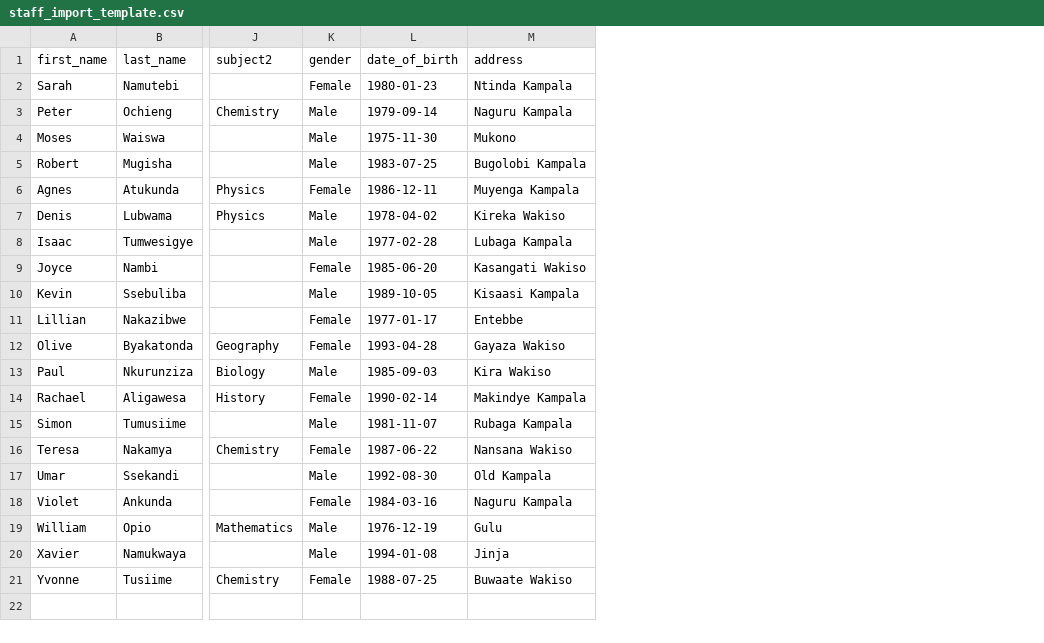
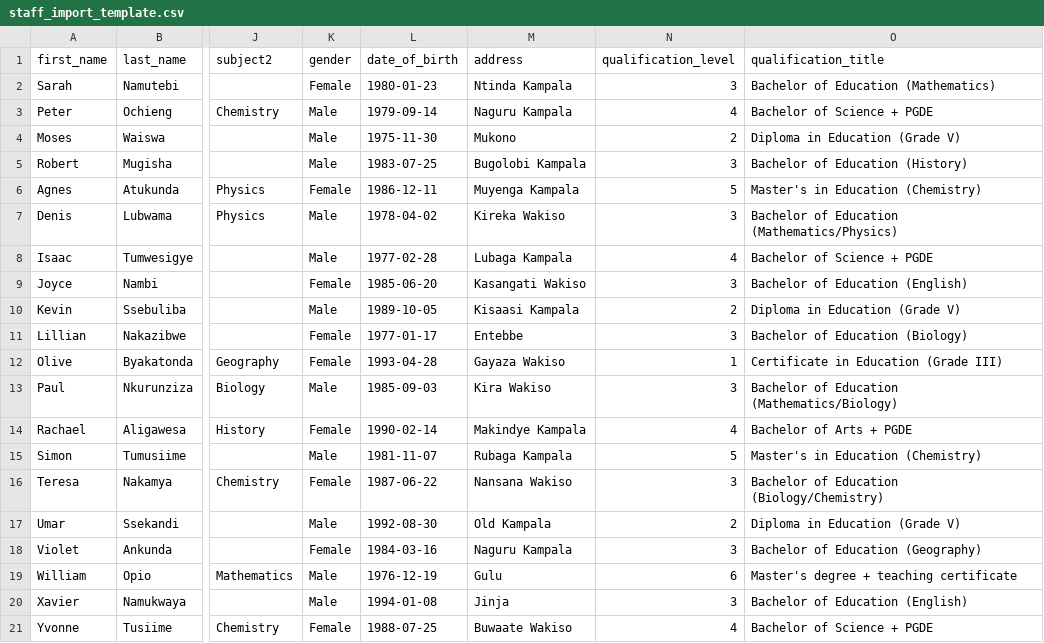
Before and after one commit to Raheem840/shule, a CSV file: public/templates/staff_import_template.csv, drawn as a sheet; only a part is shown, gaps mark what is left out; the diff names each change by its address in the sheet, - before the commit and + after, or states it on an @@ line.

```diff
--- a/public/templates/staff_import_template.csv
+++ b/public/templates/staff_import_template.csv
+column N (qualification_level), rows 2-21: 3 | 4 | 2 | 3 | 5 | 3 | 4 | 3 | 2 | 3 | 1 | 3 | 4 | 5 | 3 | 2 | 3 | 6 | 3 | 4
+column O (qualification_title), rows 2-21: Bachelor of Education (Mathematics) | Bachelor of Science + PGDE | Diploma in Education (Grade V) | Bachelor of Education (History) | Master's in Education (Chemistry) | Bachelor of Education (Mathematics/Physics) | Bachelor of Science + PGDE | Bachelor of Education (English) | Diploma in Education (Grade V) | Bachelor of Education (Biology) | Certificate in Education (Grade III) | Bachelor of Education (Mathematics/Biology) | Bachelor of Arts + PGDE | Master's in Education (Chemistry) | Bachelor of Education (Biology/Chemistry) | Diploma in Education (Grade V) | Bachelor of Education (Geography) | Master's degree + teaching certificate | Bachelor of Education (English) | Bachelor of Science + PGDE
```
Also changed, not shown: public/templates/fee_payments_import_template.csv, public/templates/students_import_template.csv, 5 other files.
